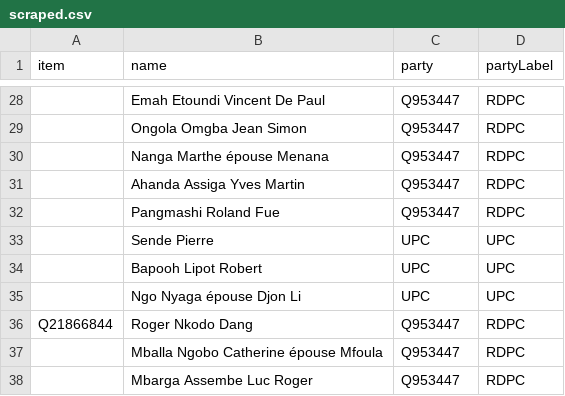
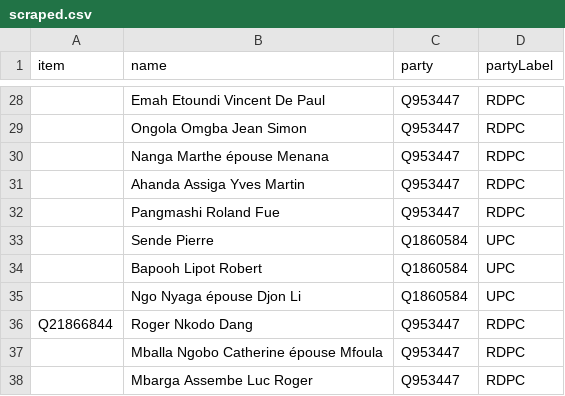
Before and after one commit to every-politician-scrapers/cameroon, a CSV file: sources/assembly-9-wp/scraped.csv, drawn as a sheet; only a part is shown, gaps mark what is left out; the diff names each change by its address in the sheet, - before the commit and + after, or states it on an @@ line.

```diff
--- a/sources/assembly-9-wp/scraped.csv
+++ b/sources/assembly-9-wp/scraped.csv
-C33:C35 (party): UPC
+C33:C35 (party): Q1860584
```
Also changed, not shown: sources/assembly-9-wp/diff.csv, 2 other files.
